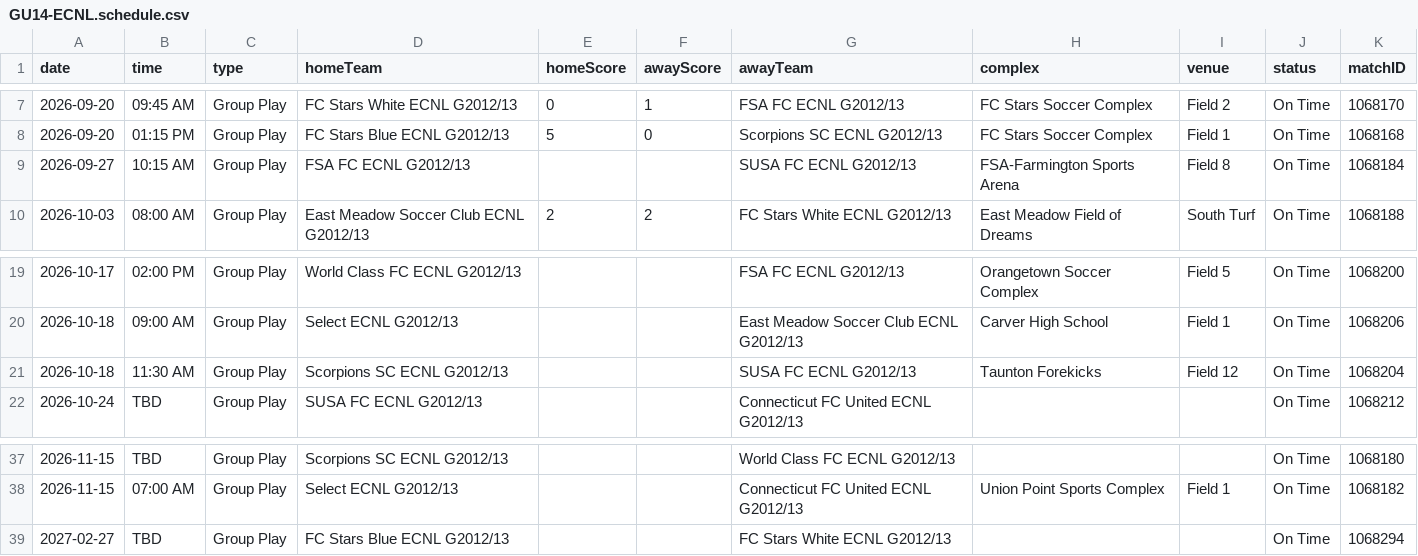
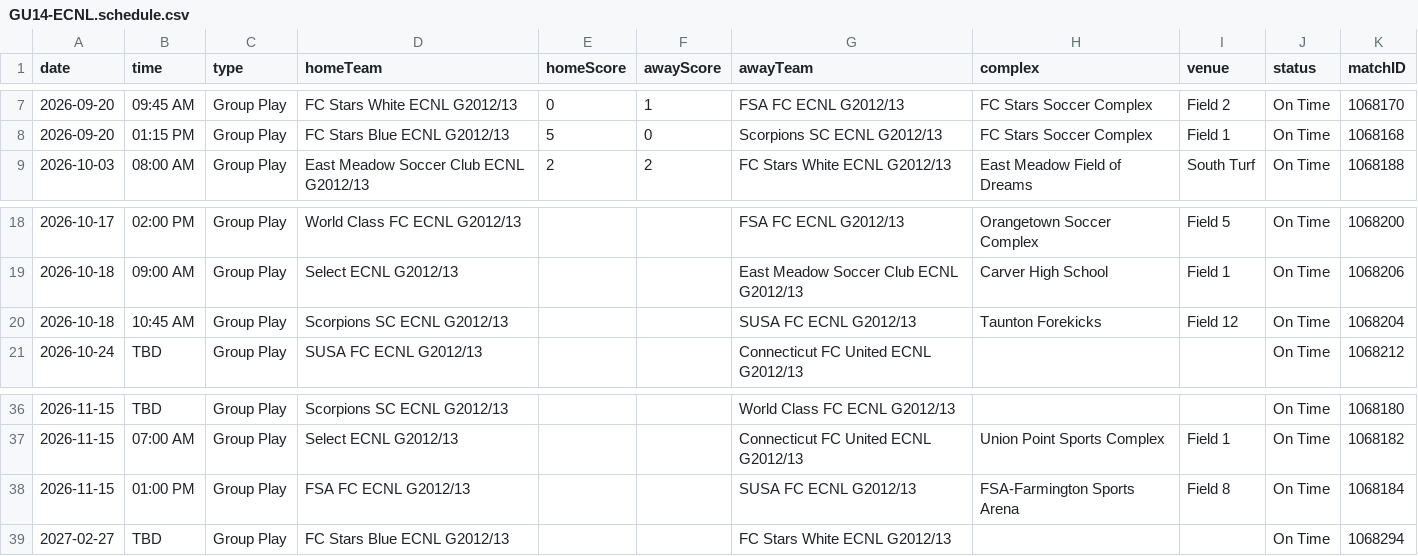
Before and after one commit to NextOneTwoLabs/ecnl-dashboard, a CSV file: export/2026-27/New-England/GU14-ECNL.schedule.csv, drawn as a sheet; only a part is shown, gaps mark what is left out.

```diff
--- a/export/2026-27/New-England/GU14-ECNL.schedule.csv
+++ b/export/2026-27/New-England/GU14-ECNL.schedule.csv
@@ -8,3 +8,2 @@ date,time,type,homeTeam,homeScore,awayScore,awayTeam,complex,venue,status,matchI
 2026-09-20,01:15 PM,Group Play,FC Stars Blue ECNL G2012/13,5,0,Scorpions SC ECNL G2012/13,FC Stars Soccer Complex,Field 1 ,On Time,1068168
-2026-09-27,10:15 AM,Group Play,FSA FC ECNL G2012/13,,,SUSA FC ECNL G2012/13,FSA-Farmington Sports Arena,Field 8,On Time,1068184
 2026-10-03,08:00 AM,Group Play,East Meadow Soccer Club ECNL G2012/13,2,2,FC Stars White ECNL G2012/13,East Meadow Field of Dreams,South Turf,On Time,1068188
@@ -20,3 +19,3 @@ date,time,type,homeTeam,homeScore,awayScore,awayTeam,complex,venue,status,matchI
 2026-10-18,09:00 AM,Group Play,Select ECNL G2012/13,,,East Meadow Soccer Club ECNL G2012/13,Carver High School,Field 1,On Time,1068206
-2026-10-18,11:30 AM,Group Play,Scorpions SC ECNL G2012/13,,,SUSA FC ECNL G2012/13,Taunton Forekicks,Field 12,On Time,1068204
+2026-10-18,10:45 AM,Group Play,Scorpions SC ECNL G2012/13,,,SUSA FC ECNL G2012/13,Taunton Forekicks,Field 12,On Time,1068204
 2026-10-24,TBD,Group Play,SUSA FC ECNL G2012/13,,,Connecticut FC United ECNL G2012/13,,,On Time,1068212
@@ -38,2 +37,3 @@ date,time,type,homeTeam,homeScore,awayScore,awayTeam,complex,venue,status,matchI
 2026-11-15,07:00 AM,Group Play,Select ECNL G2012/13,,,Connecticut FC United ECNL G2012/13,Union Point Sports Complex,Field 1,On Time,1068182
+2026-11-15,01:00 PM,Group Play,FSA FC ECNL G2012/13,,,SUSA FC ECNL G2012/13,FSA-Farmington Sports Arena,Field 8,On Time,1068184
 2027-02-27,TBD,Group Play,FC Stars Blue ECNL G2012/13,,,FC Stars White ECNL G2012/13,,,On Time,1068294
```
Also changed, not shown: export/2026-27/New-England/GU13-ECNL.schedule.csv, export/2026-27/Texas/GU13-ECNL.schedule.csv, 7 other files.
